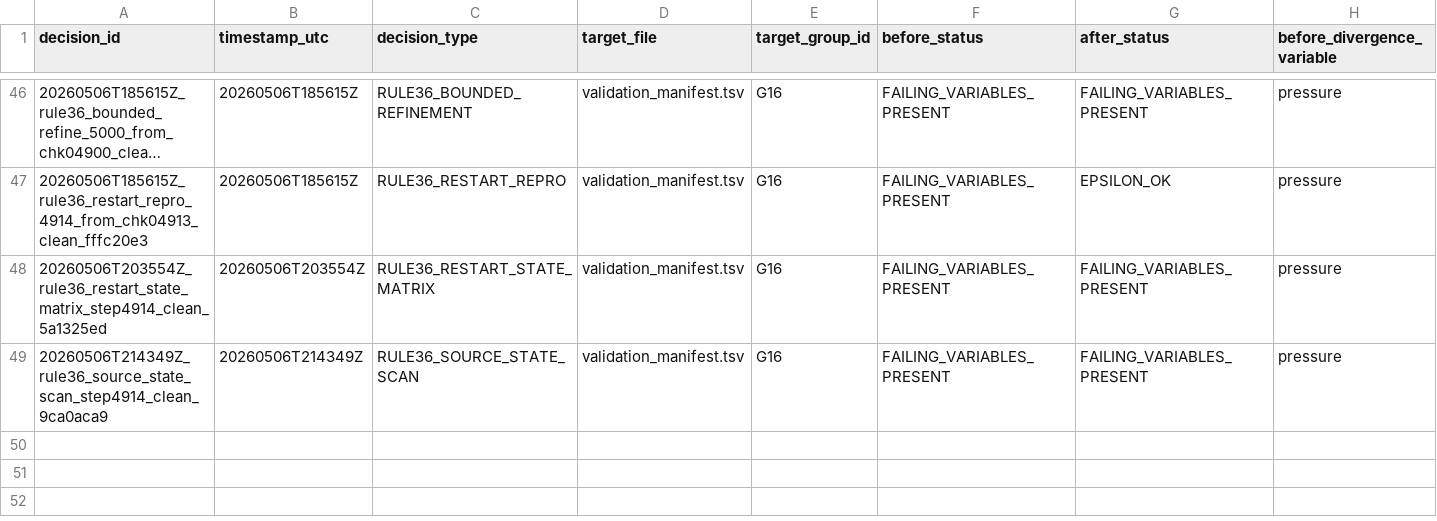
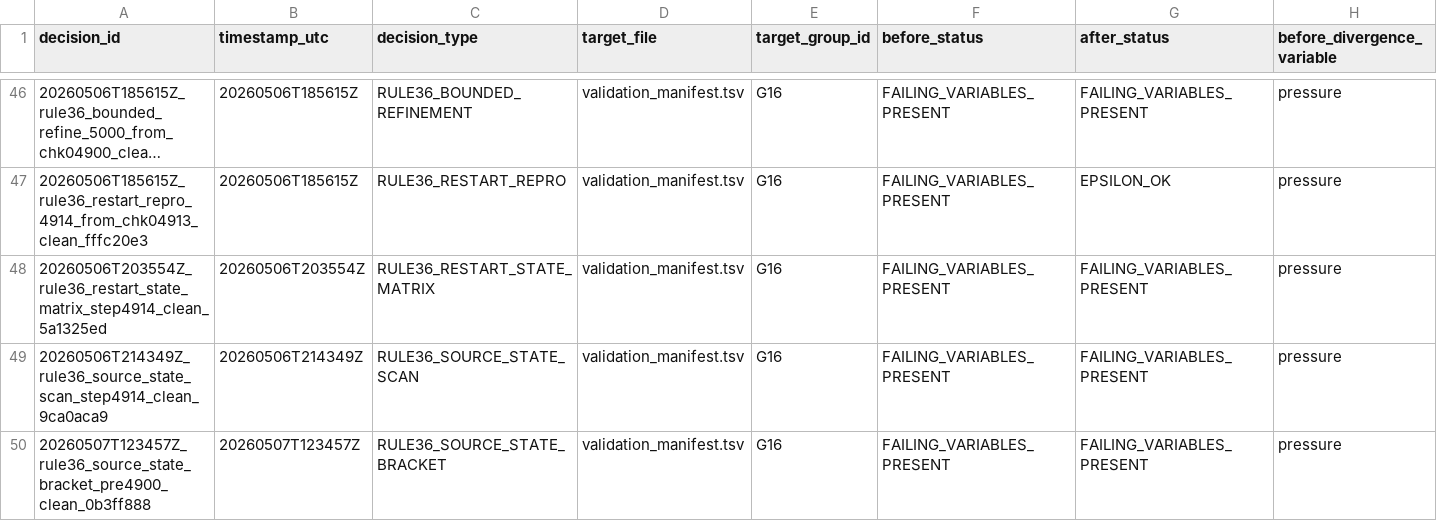
Before and after one commit to erf-model/ERF, a TSV file: Docs/wsm6_deep_dive/decisions.tsv, drawn as a sheet; only a part is shown, gaps mark what is left out; long unchanged cells end in …; rows hold the shown columns only; the diff names each change by its address in the sheet, - before the commit and + after, or states it on an @@ line.

Commit message:
Record Rule36 pre4900 source-state bracket scan

```diff
--- a/Docs/wsm6_deep_dive/decisions.tsv
+++ b/Docs/wsm6_deep_dive/decisions.tsv
+row 50: 20260507T123457Z_rule36_source_state_bracket_pre4900_clean_0b3ff888 | 20260507T123457Z | RULE36_SOURCE_STATE_BRACKET | validation_manifest.tsv | G16 | FAILING_VARIABLES_PRESENT | FAILING_VARIABLES_PRESENT | pressure
```
Also changed, not shown: 1 other file.
